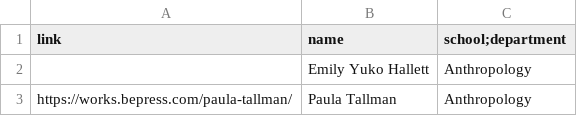
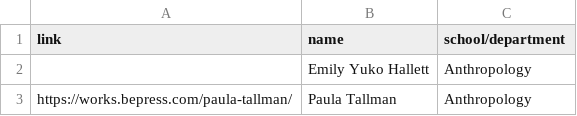
Before and after one commit to bfiliks/celebrating-faculty-scholarship-2024, a CSV file: _data/faculty.csv, drawn as a sheet; only a part is shown.

Commit message:
Update faculty.csv

```diff
--- a/_data/faculty.csv
+++ b/_data/faculty.csv
@@ -1,2 +1,2 @@
-link,name,school;department
+link,name,school/department
 ,Emily Yuko Hallett,Anthropology
```
